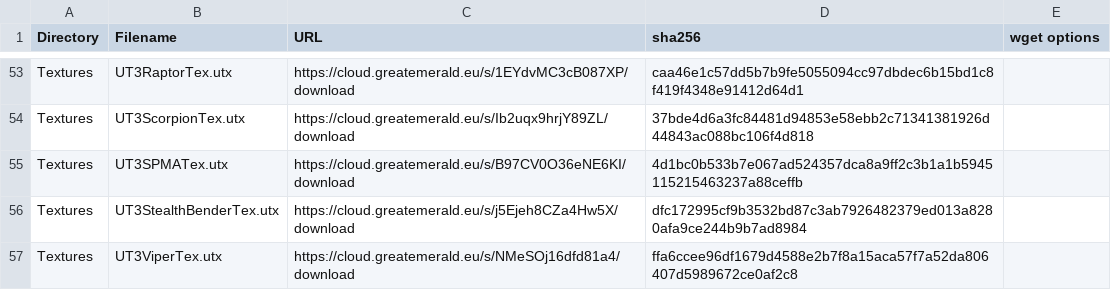
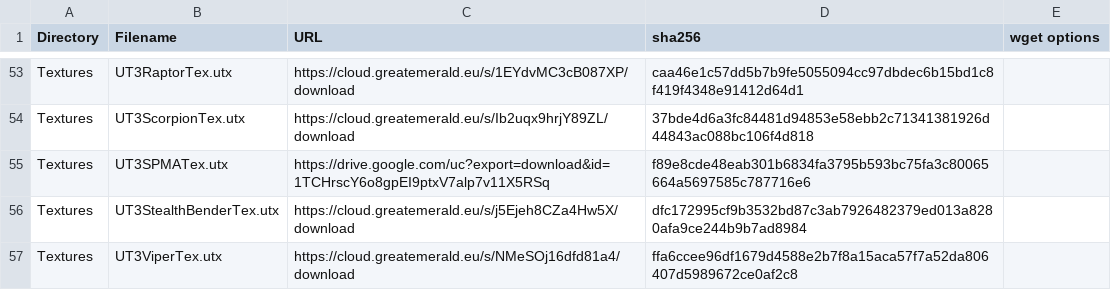
Before and after one commit to GreatEmerald/UT3Vehicles, a CSV file: Binaries.csv, drawn as a sheet; only a part is shown, gaps mark what is left out.

Commit message:
Update Binaries.csv

```diff
--- a/Binaries.csv
+++ b/Binaries.csv
@@ -54,3 +54,3 @@ Textures,UT3RaptorTex.utx,https://cloud.greatemerald.eu/s/1EYdvMC3cB087XP/downlo
 Textures,UT3ScorpionTex.utx,https://cloud.greatemerald.eu/s/Ib2uqx9hrjY89ZL/download,37bde4d6a3fc84481d94853e58ebb2c71341381926d44843ac088bc106f4d818,
-Textures,UT3SPMATex.utx,https://cloud.greatemerald.eu/s/B97CV0O36eNE6KI/download,4d1bc0b533b7e067ad524357dca8a9ff2c3b1a1b5945115215463237a88ceffb,
+Textures,UT3SPMATex.utx,https://drive.google.com/uc?export=download&id=1TCHrscY6o8gpEI9ptxV7alp7v11X5RSq,f89e8cde48eab301b6834fa3795b593bc75fa3c80065664a5697585c787716e6,
 Textures,UT3StealthBenderTex.utx,https://cloud.greatemerald.eu/s/j5Ejeh8CZa4Hw5X/download,dfc172995cf9b3532bd87c3ab7926482379ed013a8280afa9ce244b9b7ad8984,
```
